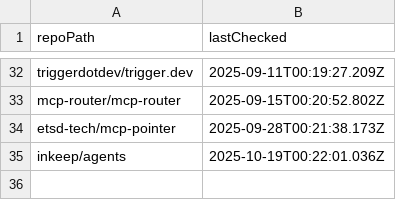
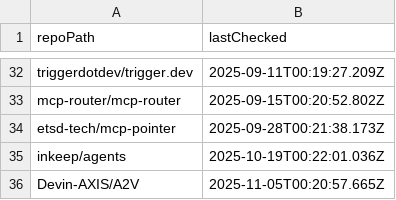
Before and after one commit to ThatGuySam/mcp-almanac, a CSV file: data/non-servers.csv, drawn as a sheet; only a part is shown, gaps mark what is left out.

```diff
--- a/data/non-servers.csv
+++ b/data/non-servers.csv
@@ -35 +35,2 @@ etsd-tech/mcp-pointer,2025-09-28T00:21:38.173Z
 inkeep/agents,2025-10-19T00:22:01.036Z
+Devin-AXIS/A2V,2025-11-05T00:20:57.665Z
```
Also changed, not shown: 13 other files.
